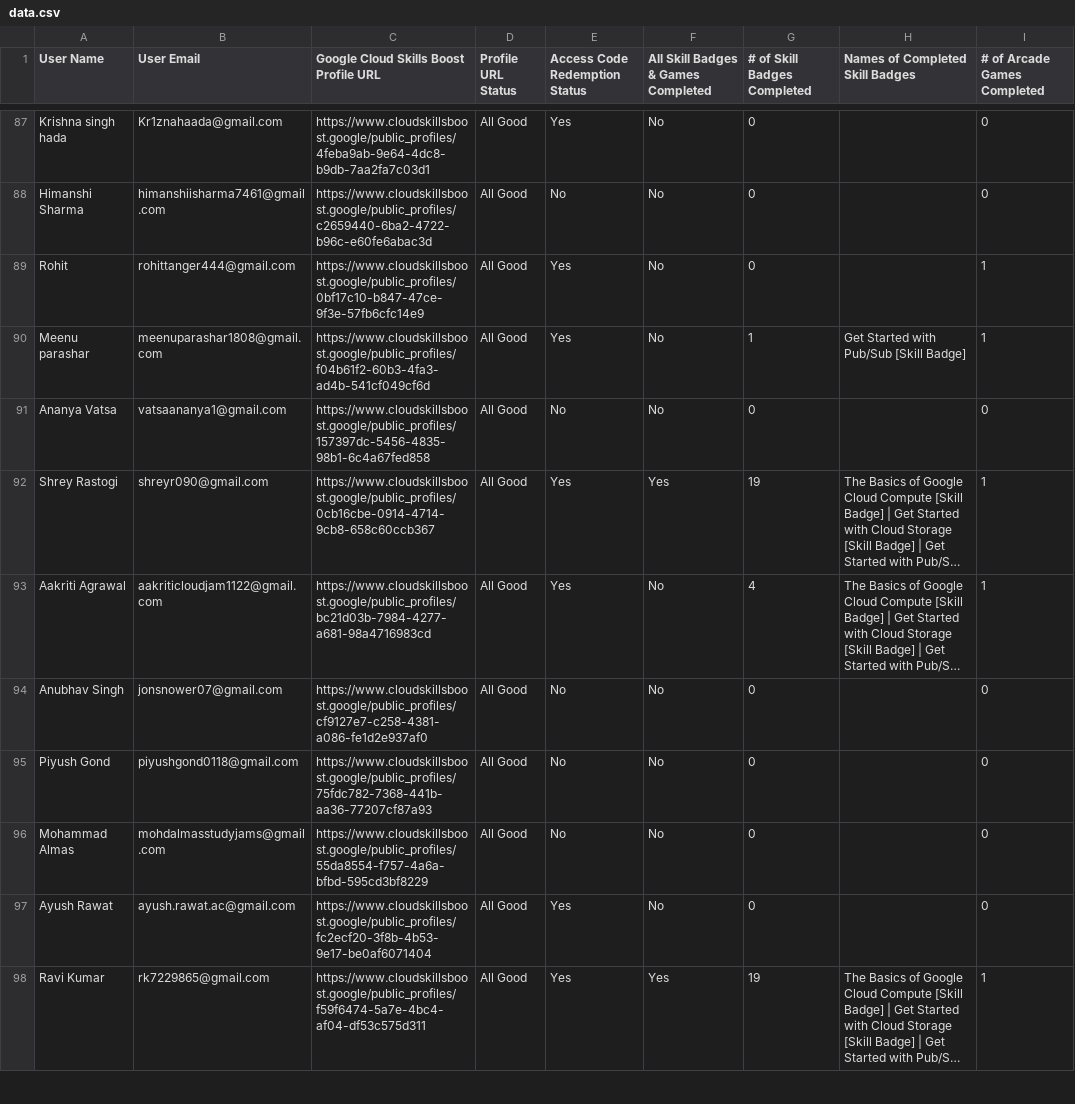
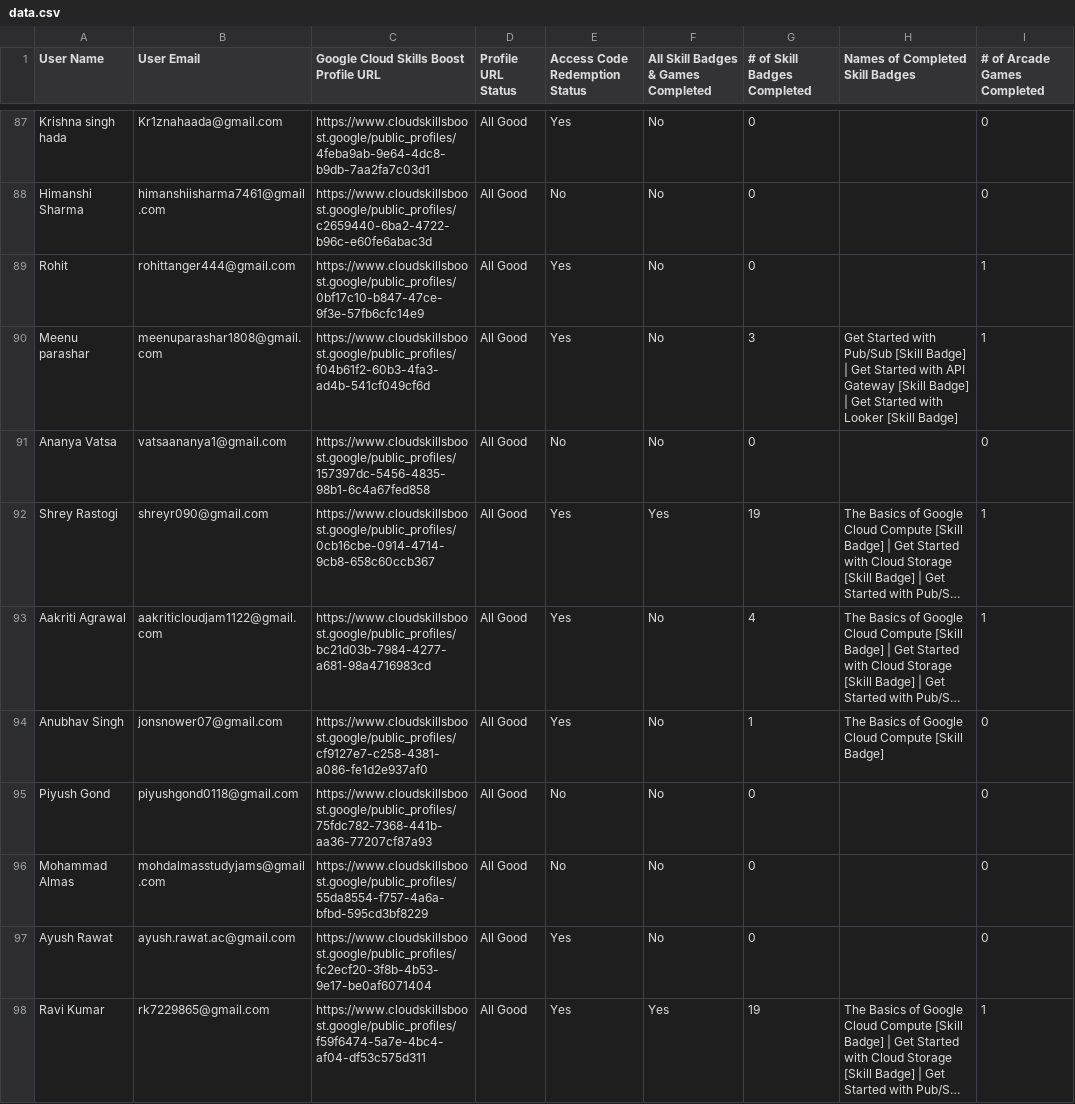
Before and after one commit to GDGoC-GLAU/gdgglau-www, a CSV file: public/data.csv, drawn as a sheet; only a part is shown, gaps mark what is left out; long unchanged cells end in …; the diff covers the shown part only; the diff names each change by its address in the sheet, - before the commit and + after, or states it on an @@ line.

Commit message:
updated lb

```diff
--- a/public/data.csv
+++ b/public/data.csv
-G90 (# of Skill Badges Completed): 1
+G90 (# of Skill Badges Completed): 3
-H90 (Names of Completed Skill Badges): …[Skill Badge]
+H90 (Names of Completed Skill Badges): …[Skill Badge] | Get Started with API Gateway [Skill Badge] | Get Started with Looker [Skill Badge]
-E94 (Access Code Redemption Status): No
+E94 (Access Code Redemption Status): Yes
-G94 (# of Skill Badges Completed): 0
+G94 (# of Skill Badges Completed): 1
-H94 (Names of Completed Skill Badges): (empty)
+H94 (Names of Completed Skill Badges): The Basics of Google Cloud Compute [Skill Badge]
```
Also changed, not shown: 65 edited cells elsewhere in this file.
